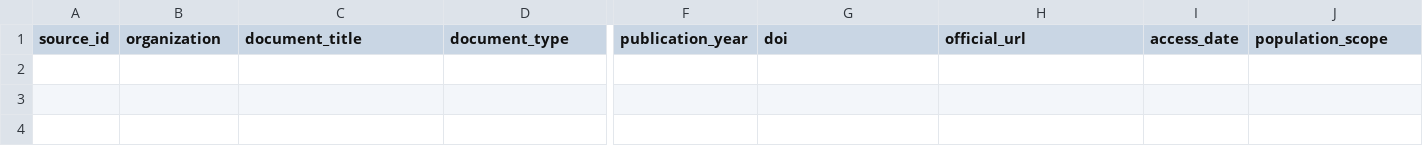
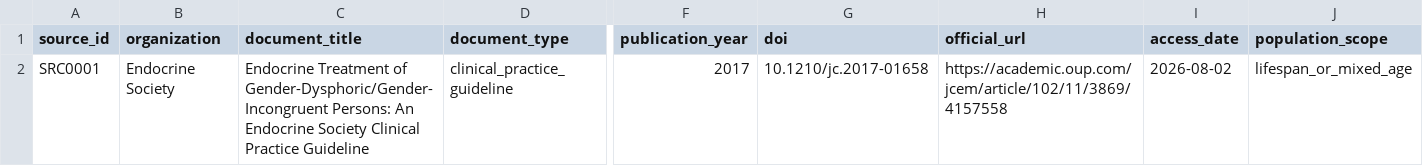
Before and after one commit to madebytommi/gaht-hormone-monitoring-source-audit, a CSV file: data/sources.csv, drawn as a sheet; only a part is shown, gaps mark what is left out; rows hold the shown columns only; the diff names each change by its address in the sheet, - before the commit and + after, or states it on an @@ line.

Commit message:
data: add pending SRC0001 source record

```diff
--- a/data/sources.csv
+++ b/data/sources.csv
+row 2: SRC0001 | Endocrine Society | Endocrine Treatment of Gender-Dysphoric/Gender-Incongruent Persons: An Endocrine Society Clinical Practice Guideline | clinical_practice_guideline | 2017 | 10.1210/jc.2017-01658 | https://academic.oup.com/jcem/article/102/11/3869/4157558 | 2026-08-02 | lifespan_or_mixed_age
```
